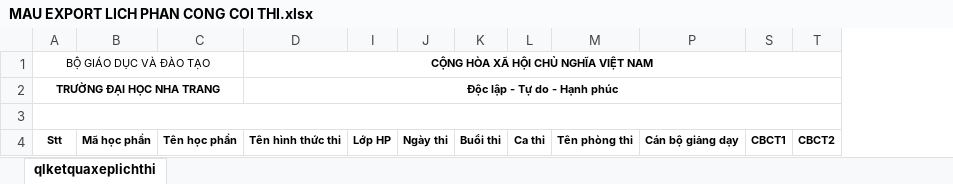
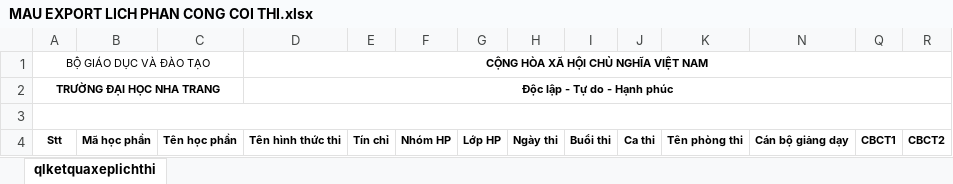
Before and after one commit to HanhDuyen123/ExamInvigilationManagement, an Excel workbook: wwwroot/templates/MAU EXPORT LICH PHAN CONG COI THI.xlsx, sheet qlketquaxeplichthi, drawn as a sheet; values as stored, in another font and other column widths than the file's, no borders; the diff names each change by its address in the sheet, - before the commit and + after, or states it on an @@ line.

Commit message:
update export examschedule

```diff
--- a/wwwroot/templates/MAU EXPORT LICH PHAN CONG COI THI.xlsx (sheet qlketquaxeplichthi)
+++ b/wwwroot/templates/MAU EXPORT LICH PHAN CONG COI THI.xlsx (sheet qlketquaxeplichthi)
@@ column E unhidden, row 4: Tín chỉ @@
@@ column F unhidden, row 4: Nhóm HP @@
```
Also changed, not shown: hidden cells, 3 other files.
